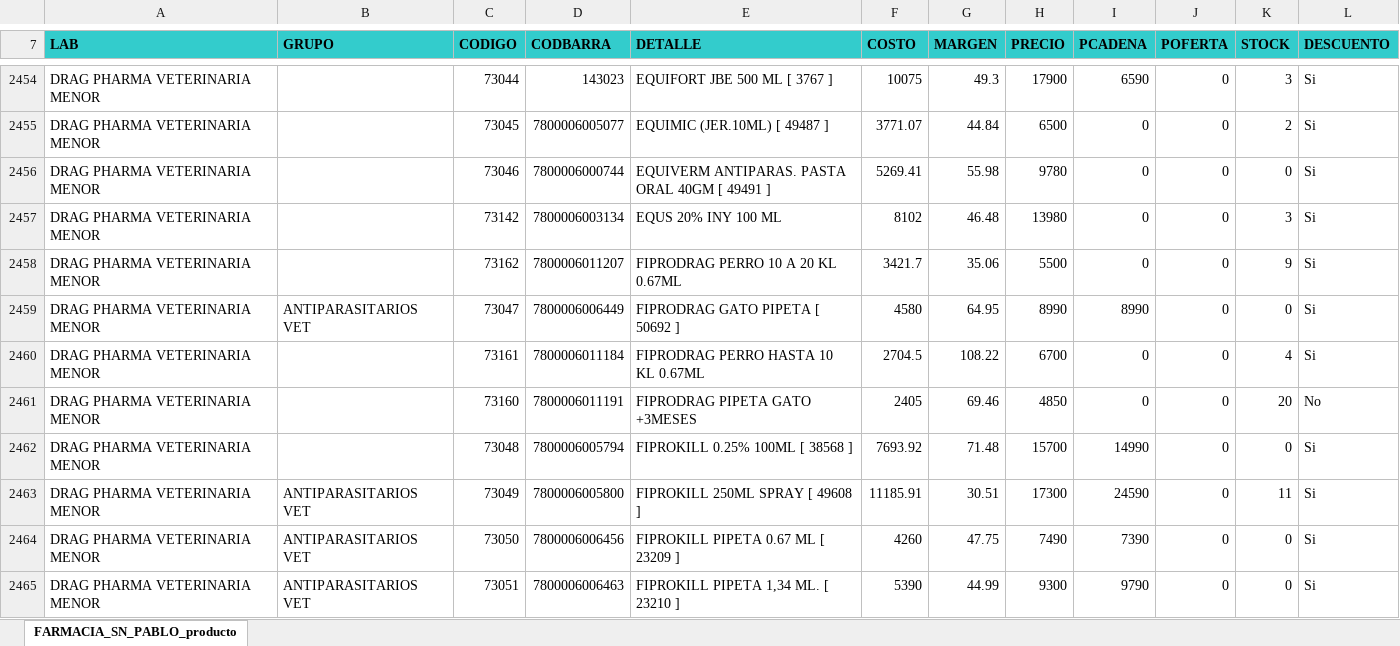
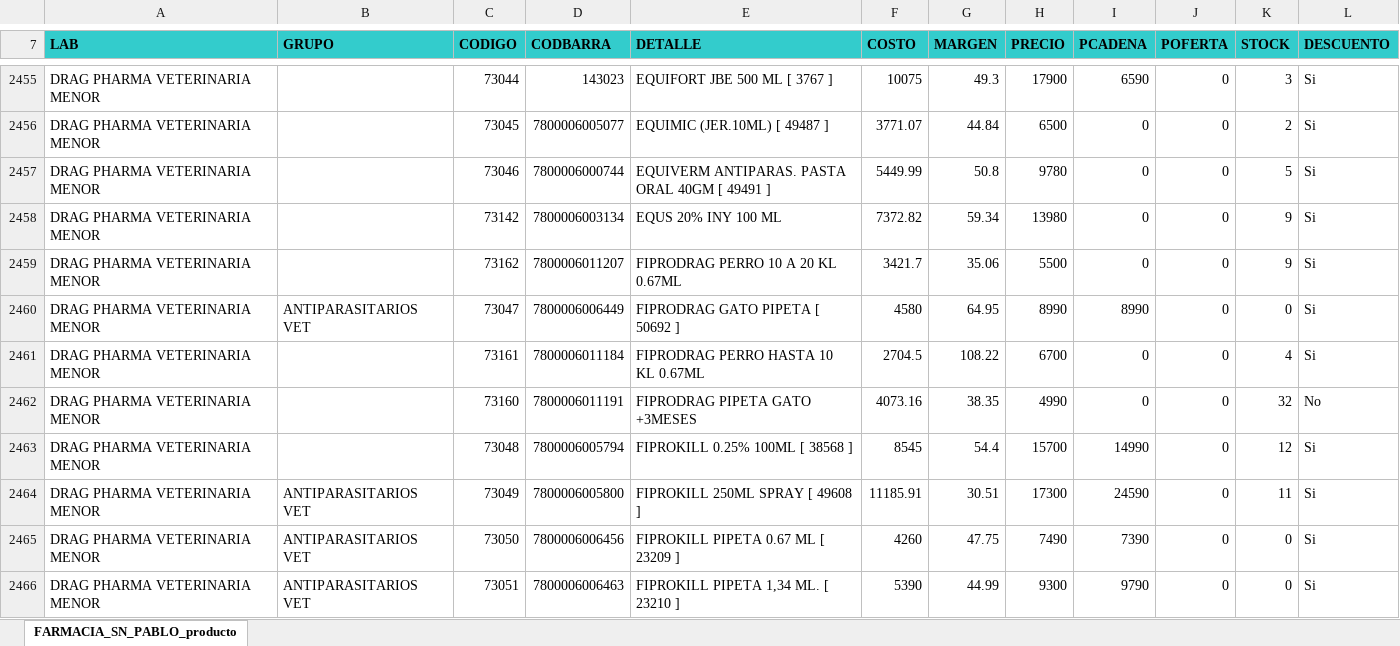
Before and after one commit to nitorresv01-dev/Farmacia-San-Pablo, an Excel workbook: maestro.xlsx, sheet FARMACIA_SN_PABLO_producto, drawn as a sheet; only a part is shown, gaps mark what is left out; values as stored, in another font and other column widths than the file's, no borders; addresses are those after the commit; the diff covers the shown part only; the diff names each change by its address in the sheet, - before the commit and + after, or states it on an @@ line.

Commit message:
Actualizacion automatica de stock y maestro (26-10-2026 11:34:34,56)

```diff
--- a/maestro.xlsx (sheet FARMACIA_SN_PABLO_producto)
+++ b/maestro.xlsx (sheet FARMACIA_SN_PABLO_producto)
-F2457 (COSTO): 5269.41
+F2457 (COSTO): 5449.99
-G2457 (MARGEN): 55.98
+G2457 (MARGEN): 50.8
-K2457 (STOCK): 0
+K2457 (STOCK): 5
-F2458 (COSTO): 8102
+F2458 (COSTO): 7372.82
-G2458 (MARGEN): 46.48
+G2458 (MARGEN): 59.34
-K2458 (STOCK): 3
+K2458 (STOCK): 9
-F2462 (COSTO): 2405
+F2462 (COSTO): 4073.16
-G2462 (MARGEN): 69.46
+G2462 (MARGEN): 38.35
-H2462 (PRECIO): 4850
+H2462 (PRECIO): 4990
-K2462 (STOCK): 20
+K2462 (STOCK): 32
-F2463 (COSTO): 7693.92
+F2463 (COSTO): 8545
-G2463 (MARGEN): 71.48
+G2463 (MARGEN): 54.4
-K2463 (STOCK): 0
+K2463 (STOCK): 12
```
Also changed, not shown: 8 added rows, 531 edited cells and cell formats elsewhere in this sheet, formulas that keep their value, 2 other files.
